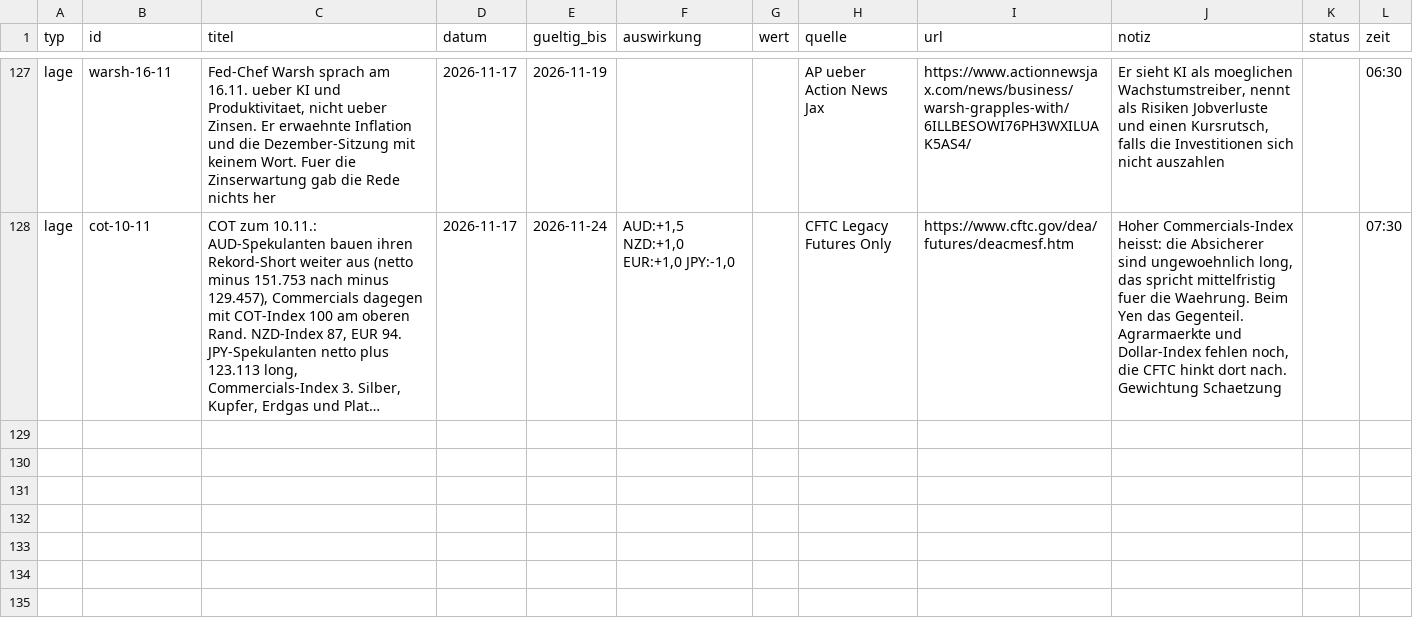
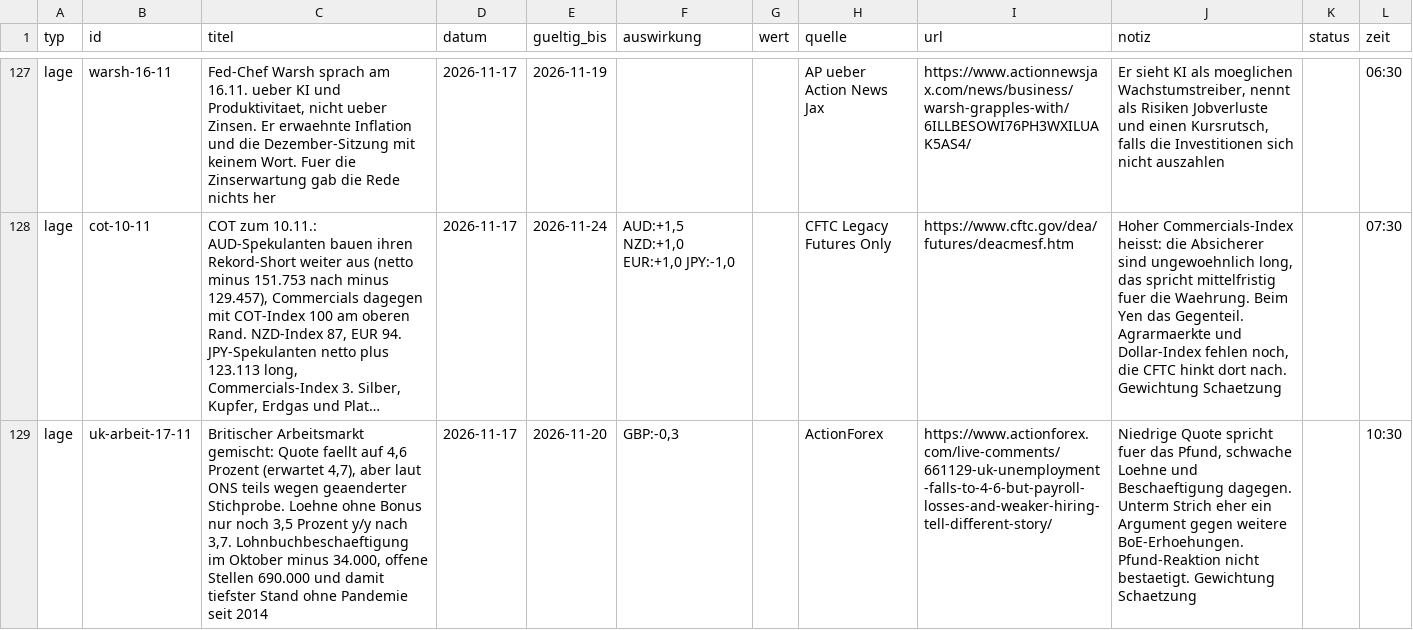
Before and after one commit to michelbrueck25-eng/journal-daten, a CSV file: lage.csv, drawn as a sheet; only a part is shown, gaps mark what is left out; long unchanged cells end in …; the diff names each change by its address in the sheet, - before the commit and + after, or states it on an @@ line.

```diff
--- a/lage.csv
+++ b/lage.csv
+row 129: lage | uk-arbeit-17-11 | Britischer Arbeitsmarkt gemischt: Quote faellt auf 4,6 Prozent (erwartet 4,7), aber laut ONS teils wegen geaenderter Stichprobe. Loehne ohne Bonus nur noch 3,5 Prozent y/y nach 3,7. Lohnbuchbeschaeftigung im Oktober minus 34.000, offene Stellen 690.000 und damit tiefster Stand ohne Pandemie seit 2014 | 2026-11-17 | 2026-11-20 | GBP:-0,3 |  | ActionForex | https://www.actionforex.com/live-comments/661129-uk-unemployment-falls-to-4-6-but-payroll-losses-and-weaker-hiring-tell-different-story/ | Niedrige Quote spricht fuer das Pfund, schwache Loehne und Beschaeftigung dagegen. Unterm Strich eher ein Argument gegen weitere BoE-Erhoehungen. Pfund-Reaktion nicht bestaetigt. Gewichtung Schaetzung |  | 10:30
```
Also changed, not shown: wirtschaft.csv, 3 other files.
